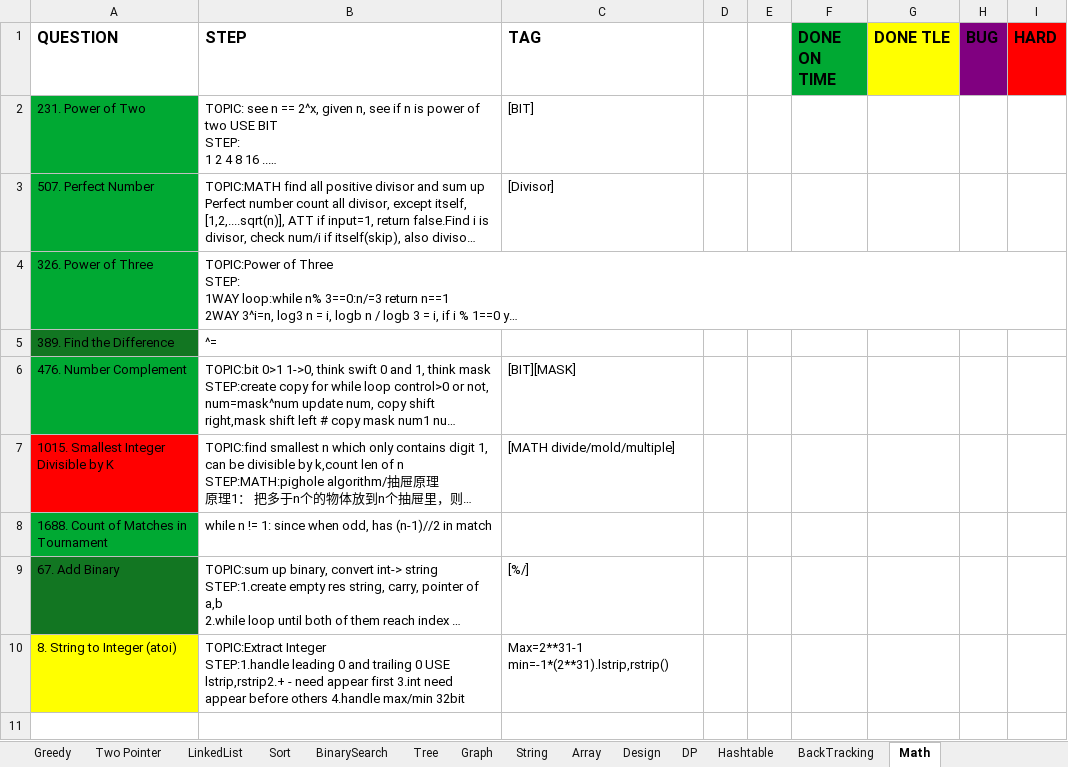
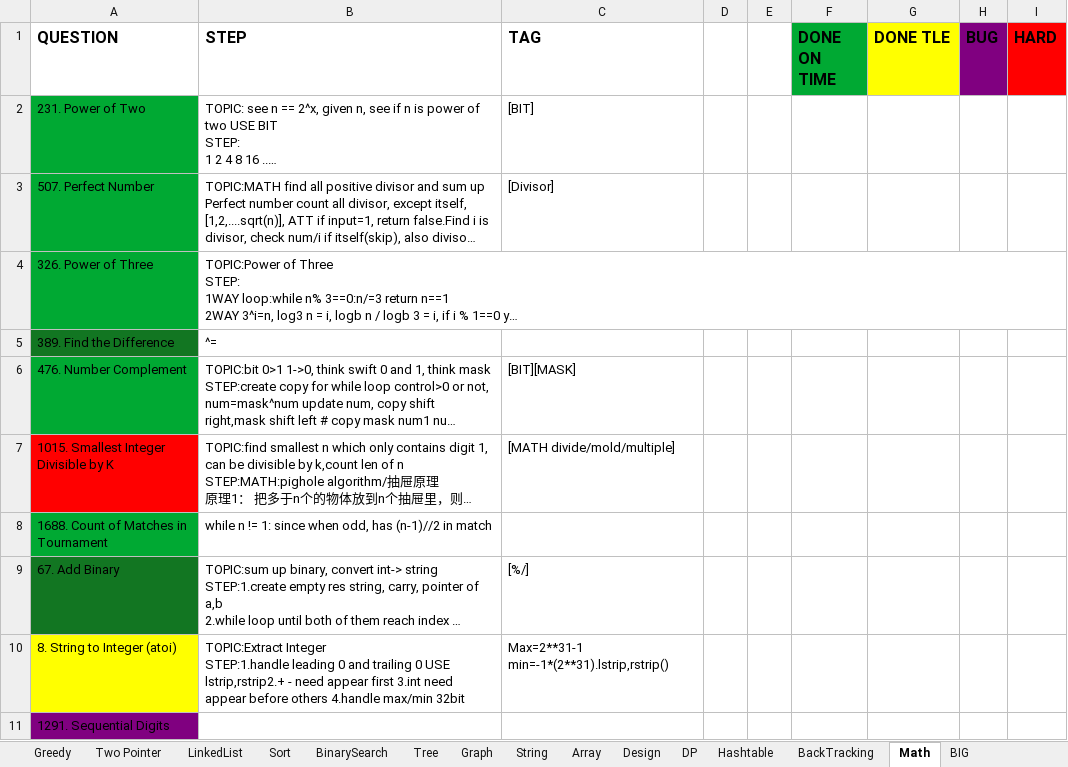
Before and after one commit to yuchangrachel/algorithm, an Excel workbook: Note.xlsx, sheet Math, drawn as a sheet; long unchanged cells end in …; values as stored, in another font and other column widths than the file's, no borders; 2 other sheets too large or unreadable and not compared; the diff names each change by its address in the sheet, - before the commit and + after, or states it on an @@ line.

Commit message:
math

```diff
--- a/Note.xlsx (sheet Math)
+++ b/Note.xlsx (sheet Math)
+sheet tab: BIG
+row 11: 1291. Sequential Digits
```
Also changed, not shown: sheet LinkedList, sheet BinarySearch, sheet String, 4 other files.
